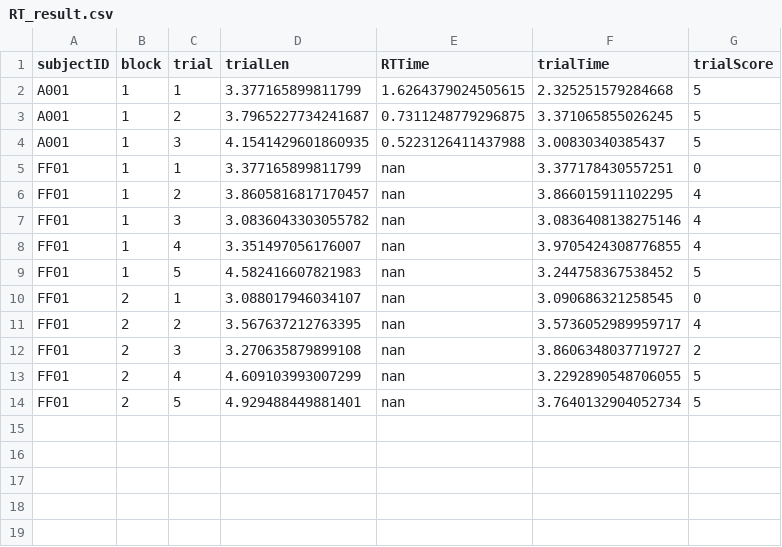
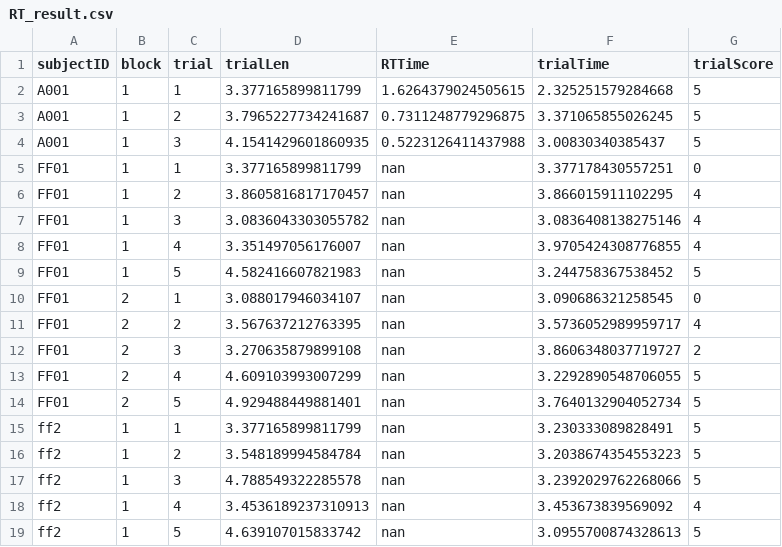
Before and after one commit to imtarit/PsyGame, a CSV file: RT_result.csv, drawn as a sheet; the diff names each change by its address in the sheet, - before the commit and + after, or states it on an @@ line.

```diff
--- a/RT_result.csv
+++ b/RT_result.csv
+row 15: ff2 | 1 | 1 | 3.377165899811799 | nan | 3.230333089828491 | 5
+row 16: ff2 | 1 | 2 | 3.548189994584784 | nan | 3.2038674354553223 | 5
+row 17: ff2 | 1 | 3 | 4.788549322285578 | nan | 3.2392029762268066 | 5
+row 18: ff2 | 1 | 4 | 3.4536189237310913 | nan | 3.453673839569092 | 4
+row 19: ff2 | 1 | 5 | 4.639107015833742 | nan | 3.0955700874328613 | 5
```
Also changed, not shown: 2 other files.
